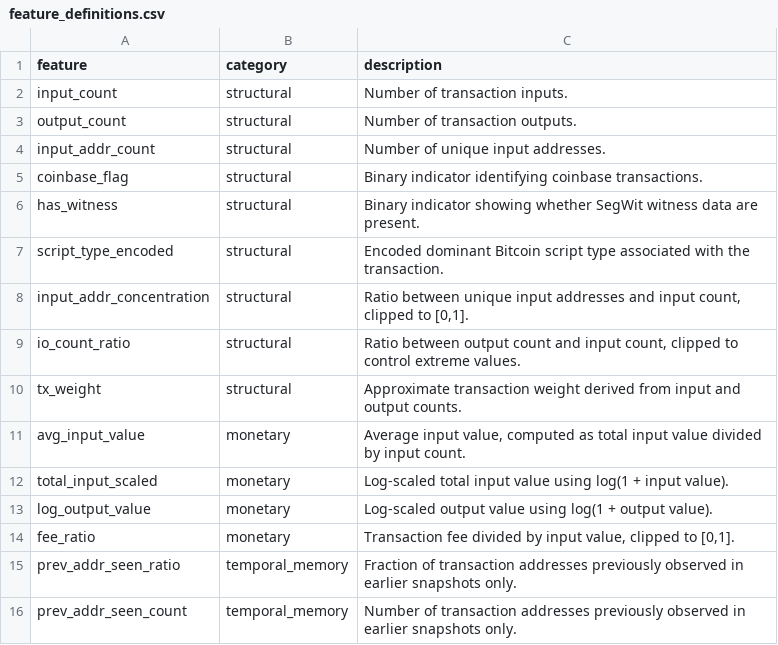
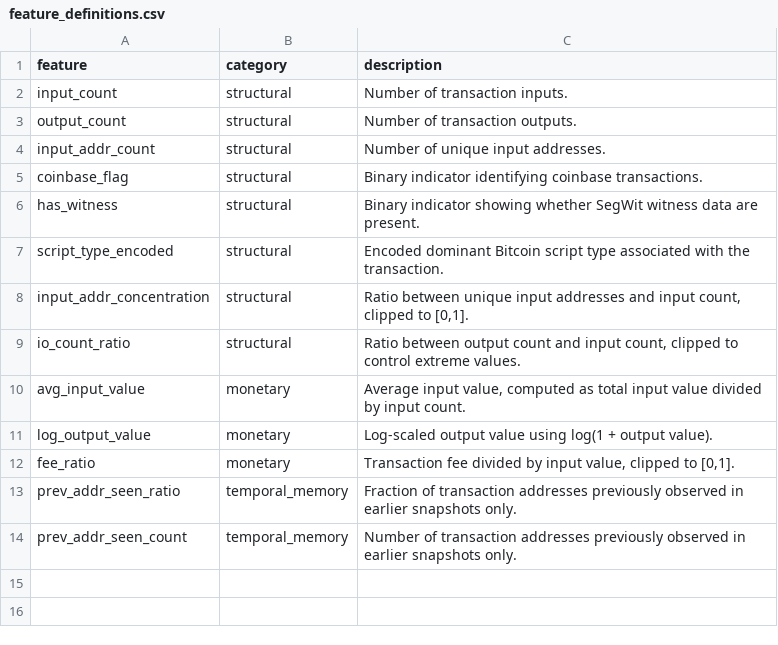
Before and after one commit to salah1976/bitcoin-fraud-benchmark, a CSV file: data/feature_definitions.csv, drawn as a sheet; the diff names each change by its address in the sheet, - before the commit and + after, or states it on an @@ line.

Commit message:
Update feature_definitions.csv

```diff
--- a/data/feature_definitions.csv
+++ b/data/feature_definitions.csv
-row 10: tx_weight | structural | Approximate transaction weight derived from input and output counts.
-row 12: total_input_scaled | monetary | Log-scaled total input value using log(1 + input value).
```
